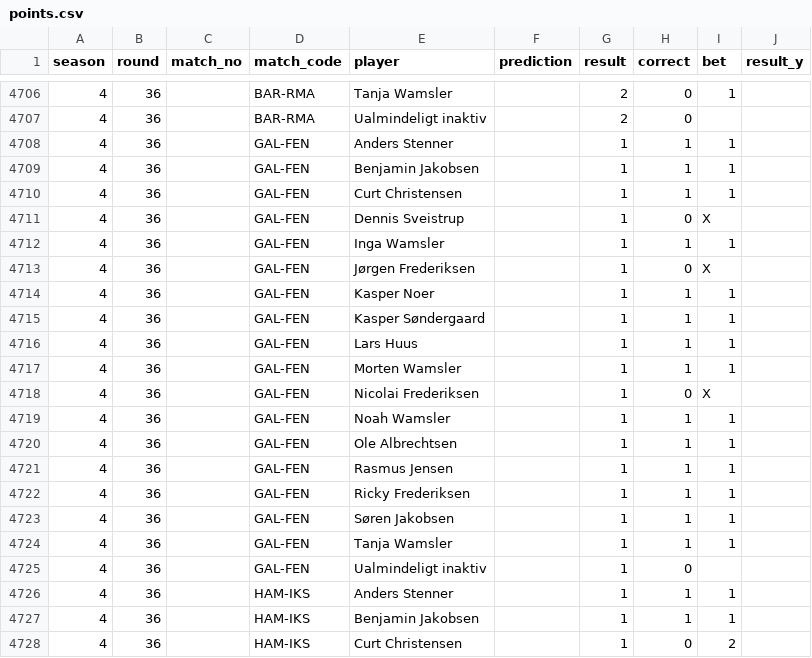
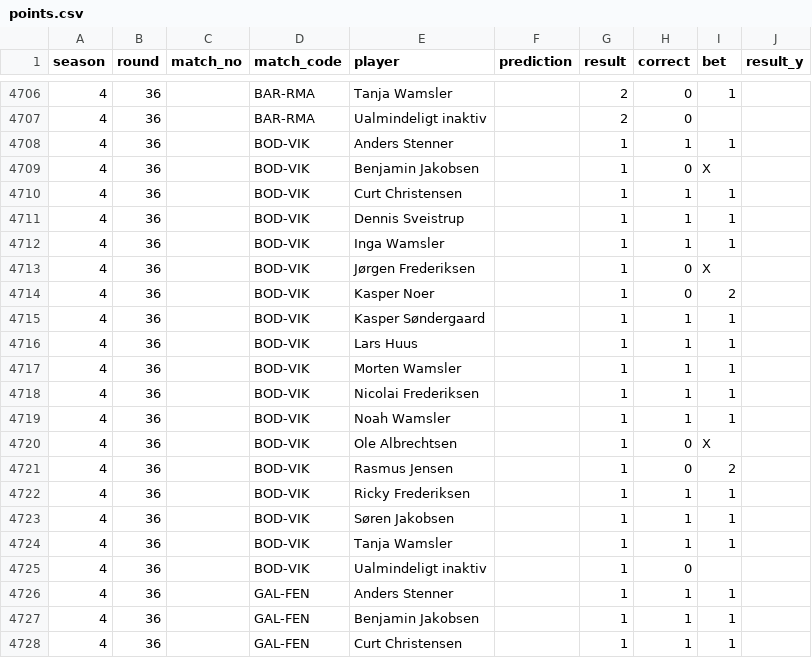
Before and after one commit to Stenner93/Odds, a CSV file: data/points.csv, drawn as a sheet; only a part is shown, gaps mark what is left out; the shorter side is filled out with more unchanged rows.

```diff
--- a/data/points.csv
+++ b/data/points.csv
@@ -4707,2 +4707,20 @@ season,round,match_no,match_code,player,prediction,result,correct,bet,result_y
 4,36,,BAR-RMA,Ualmindeligt inaktiv,,2,0,,
+4,36,,BOD-VIK,Anders Stenner,,1,1,1,
+4,36,,BOD-VIK,Benjamin Jakobsen,,1,0,X,
+4,36,,BOD-VIK,Curt Christensen,,1,1,1,
+4,36,,BOD-VIK,Dennis Sveistrup,,1,1,1,
+4,36,,BOD-VIK,Inga Wamsler,,1,1,1,
+4,36,,BOD-VIK,Jørgen Frederiksen,,1,0,X,
+4,36,,BOD-VIK,Kasper Noer,,1,0,2,
+4,36,,BOD-VIK,Kasper Søndergaard,,1,1,1,
+4,36,,BOD-VIK,Lars Huus,,1,1,1,
+4,36,,BOD-VIK,Morten Wamsler,,1,1,1,
+4,36,,BOD-VIK,Nicolai Frederiksen,,1,1,1,
+4,36,,BOD-VIK,Noah Wamsler,,1,1,1,
+4,36,,BOD-VIK,Ole Albrechtsen,,1,0,X,
+4,36,,BOD-VIK,Rasmus Jensen,,1,0,2,
+4,36,,BOD-VIK,Ricky Frederiksen,,1,1,1,
+4,36,,BOD-VIK,Søren Jakobsen,,1,1,1,
+4,36,,BOD-VIK,Tanja Wamsler,,1,1,1,
+4,36,,BOD-VIK,Ualmindeligt inaktiv,,1,0,,
 4,36,,GAL-FEN,Anders Stenner,,1,1,1,
```
Also changed, not shown: data/h2h.csv, data/odds.csv, 5 other files.
